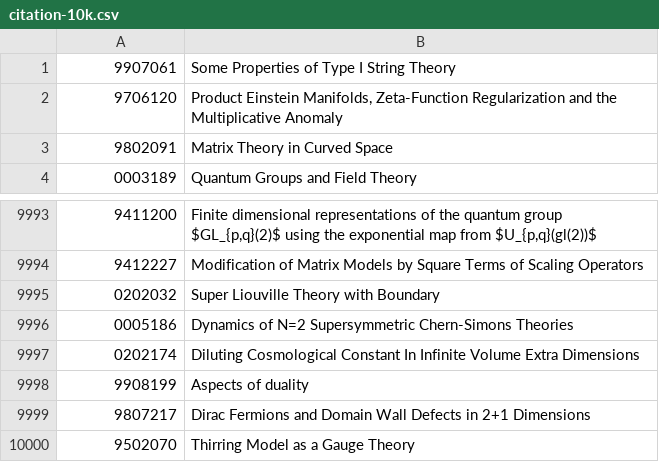
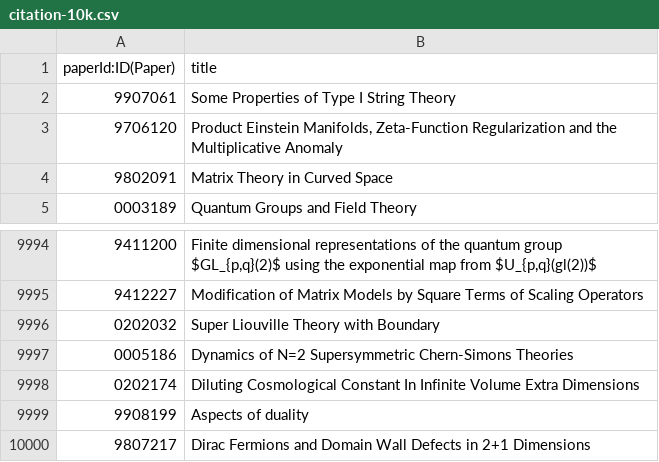
Before and after one commit to vsantosu/neo4j-benchmark, a CSV file: performance/data/citation-10k.csv, drawn as a sheet; only a part is shown, gaps mark what is left out; removed rows and columns are numbered as before the commit, all else as after; the diff names each change by its address in the sheet, - before the commit and + after, or states it on an @@ line.

```diff
--- a/performance/data/citation-10k.csv
+++ b/performance/data/citation-10k.csv
+row 1: paperId:ID(Paper) | title
-row 10000: 9502070 | Thirring Model as a Gauge Theory
```
Also changed, not shown: performance/data/biogrid-10k.csv, performance/data/biogrid-1k.csv, 7 other files.
